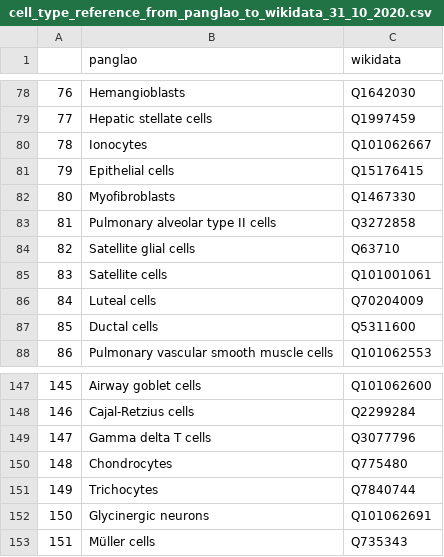
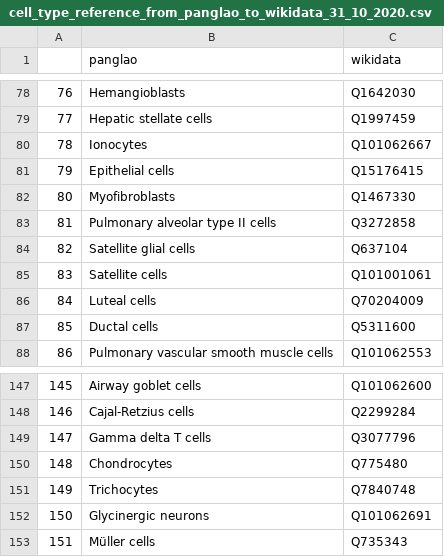
Before and after one commit to jvfe/wikidata_panglaodb, a CSV file: improvements/results/cell_type_reference_from_panglao_to_wikidata_31_10_2020.csv, drawn as a sheet; only a part is shown, gaps mark what is left out.

```diff
--- a/improvements/results/cell_type_reference_from_panglao_to_wikidata_31_10_2020.csv
+++ b/improvements/results/cell_type_reference_from_panglao_to_wikidata_31_10_2020.csv
@@ -83,3 +83,3 @@
 81,Pulmonary alveolar type II cells,Q3272858
-82,Satellite glial cells,Q63710
+82,Satellite glial cells,Q637104
 83,Satellite cells,Q101001061
@@ -150,3 +150,3 @@
 148,Chondrocytes,Q775480
-149,Trichocytes,Q7840744
+149,Trichocytes,Q7840748
 150,Glycinergic neurons,Q101062691
```
Also changed, not shown: 4 other files.
